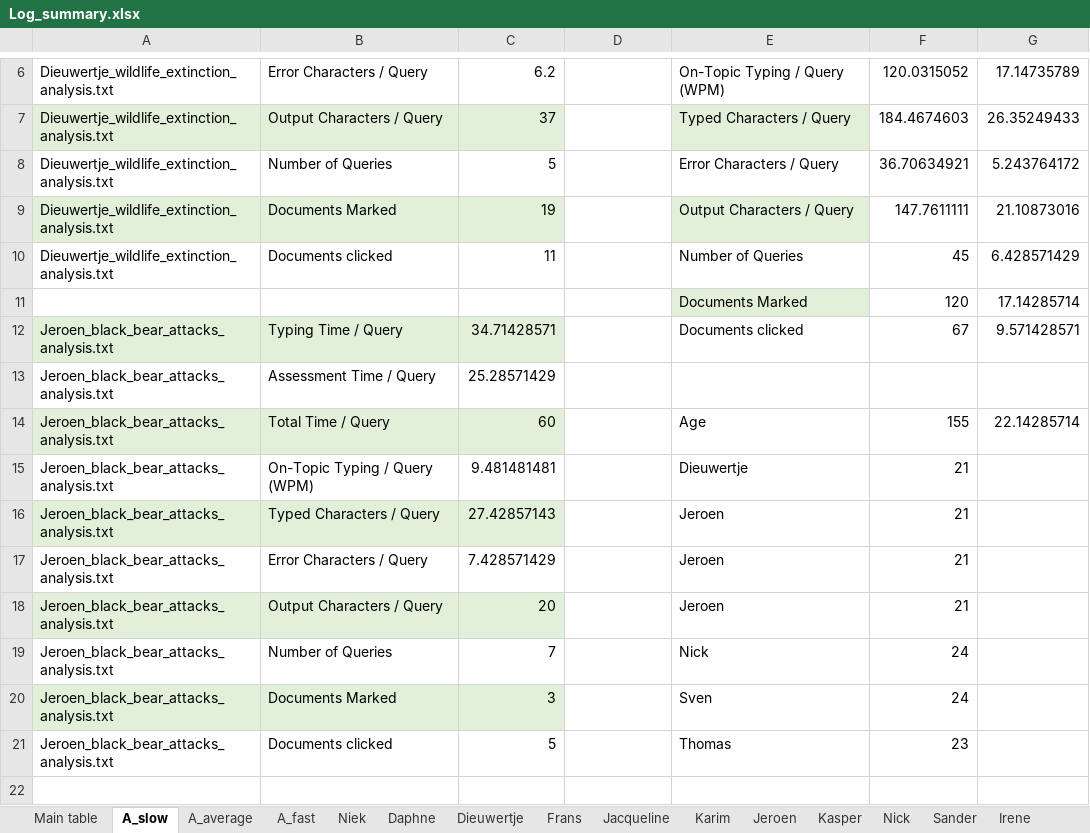
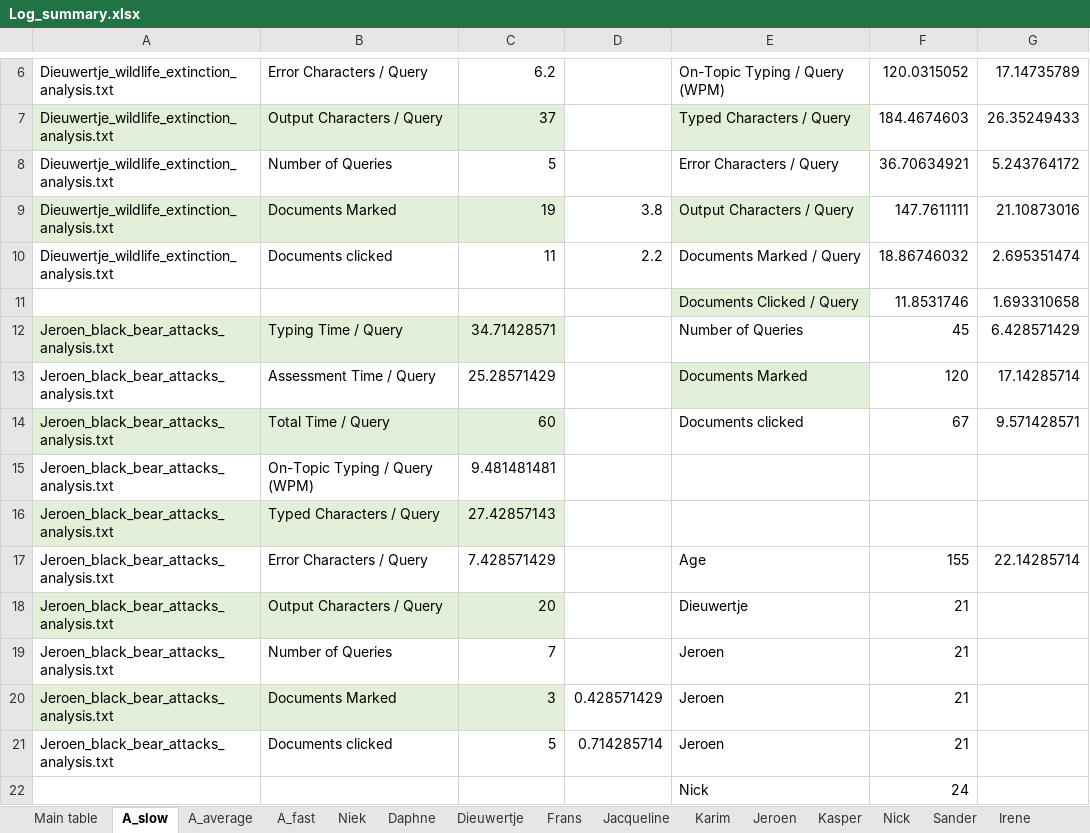
Before and after one commit to niekvanderlaan/information-retrieval-qwerty, an Excel workbook: Log_summary.xlsx, sheet A_slow, drawn as a sheet; only a part is shown, gaps mark what is left out; values as stored, in another font and other column widths than the file's, no borders; removed rows and columns are numbered as before the commit, all else as after; the diff covers the shown part only; the diff names each change by its address in the sheet, - before the commit and + after, or states it on an @@ line.

Commit message:
added marked per query and clicked per query to results

```diff
--- a/Log_summary.xlsx (sheet A_slow)
+++ b/Log_summary.xlsx (sheet A_slow)
-D9: (empty)
+D9: 3.8
-D10: (empty)
+D10: 2.2
-E10: Number of Queries
+E10: Documents Marked / Query
-F10: 45
+F10: 18.86746032
-G10: 6.428571429
+G10: 2.695351474
-row 11:  |  |  |  | Documents Marked | 120 | 17.14285714
+row 11:  |  |  |  | Documents Clicked / Query | 11.8531746 | 1.693310658
-E12: Documents clicked
+E12: Number of Queries
-F12: 67
+F12: 45
-G12: 9.571428571
+G12: 6.428571429
-E13: (empty)
+E13: Documents Marked
-E13 fill: none
+E13 fill: #E2F0D9
-F13: (empty)
+F13: 120
-G13: (empty)
+G13: 17.14285714
-E14: Age
+E14: Documents clicked
-F14: 155
+F14: 67
-G14: 22.14285714
+G14: 9.571428571
-E15: Dieuwertje
+E15: (empty)
-F15:F16: 21
+F15:F16: (empty)
-E16: Jeroen
+E16: (empty)
-E17: Jeroen
+E17: Age
-F17: 21
+F17: 155
-G17: (empty)
+G17: 22.14285714
-E18: Jeroen
+E18: Dieuwertje
-E19: Nick
+E19: Jeroen
-F19:F20: 24
+F19:F20: 21
-D20: (empty)
+D20: 0.428571429
-E20: Sven
+E20: Jeroen
-D21: (empty)
+D21: 0.714285714
-E21: Thomas
+E21: Jeroen
-F21: 23
+F21: 21
-row 22: (empty)
+row 22:  |  |  |  | Nick | 24
```
Also changed, not shown: 1 added row, 1 removed row and 66 edited cells elsewhere in this sheet, sheet A_average, sheet A_fast, sheet Main table, formulas that keep their value.
